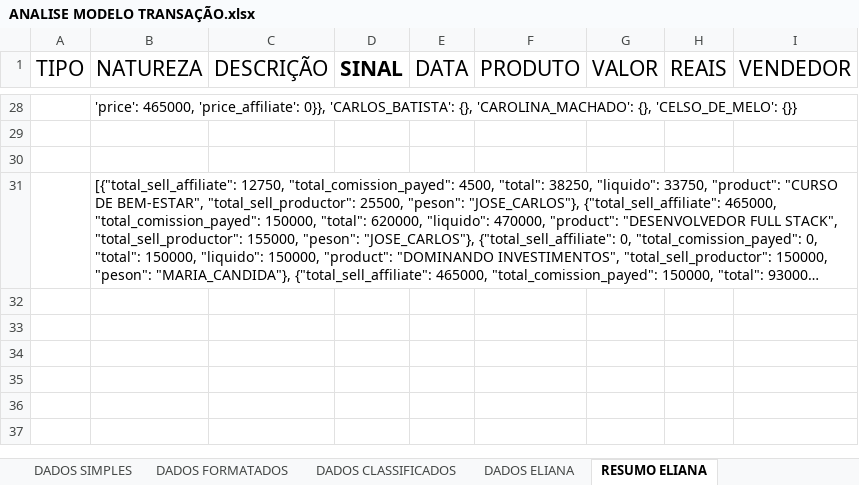
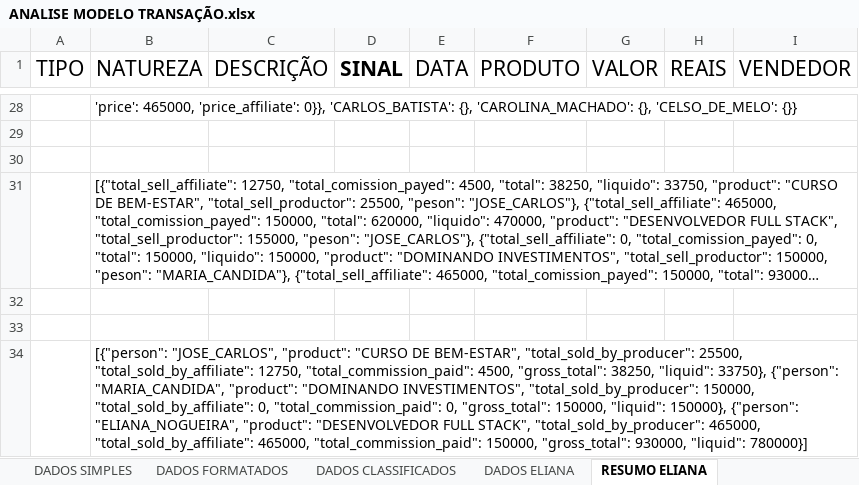
Before and after one commit to BrunoAlz/Hubla-Transactions, an Excel workbook: backend/api/docs/ANALISE MODELO TRANSAÇÃO.xlsx, sheet RESUMO ELIANA, drawn as a sheet; only a part is shown, gaps mark what is left out; long unchanged cells end in …; values as stored, in another font and other column widths than the file's, no borders; the diff names each change by its address in the sheet, - before the commit and + after, or states it on an @@ line.

Commit message:
Exibindo Balanço final dos Produtores

```diff
--- a/backend/api/docs/ANALISE MODELO TRANSAÇÃO.xlsx (sheet RESUMO ELIANA)
+++ b/backend/api/docs/ANALISE MODELO TRANSAÇÃO.xlsx (sheet RESUMO ELIANA)
+row 32: (empty)
+row 33: (empty)
+row 34:  | [{"person": "JOSE_CARLOS", "product": "CURSO DE BEM-ESTAR", "total_sold_by_producer": 25500, "total_sold_by_affiliate": 12750, "total_commission_paid": 4500, "gross_total": 38250, "liquid": 33750}, {"person": "MARIA_CANDIDA", "product": "DOMINANDO INVESTIMENTOS", "total_sold_by_producer": 150000, "total_sold_by_affiliate": 0, "total_commission_paid": 0, "gross_total": 150000, "liquid": 150000}, {"person": "ELIANA_NOGUEIRA", "product": "DESENVOLVEDOR FULL STACK", "total_sold_by_producer": 465000, "total_sold_by_affiliate": 465000, "total_commission_paid": 150000, "gross_total": 930000, "liquid": 780000}]
```
Also changed, not shown: sheet REQUISITOS DO PROJETO, 7 other files.
